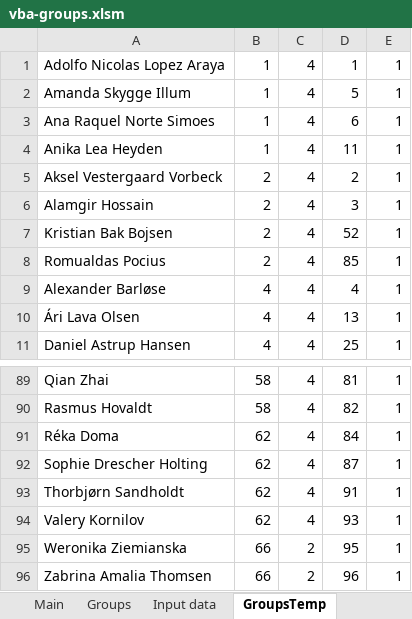
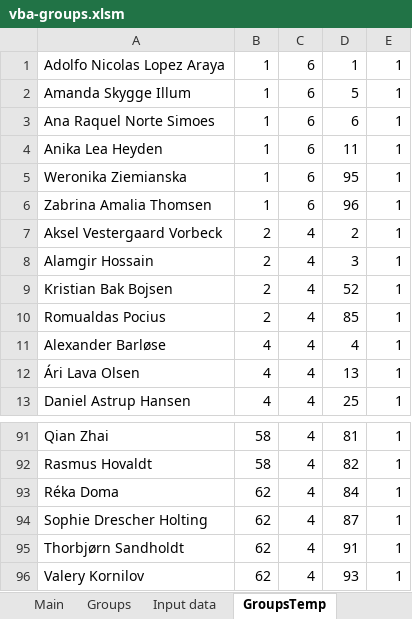
Before and after one commit to bss-osca/tfa, an Excel workbook: admin/groups/vba-groups.xlsm, sheet GroupsTemp, drawn as a sheet; only a part is shown, gaps mark what is left out; values as stored, in another font and other column widths than the file's, no borders; removed rows and columns are numbered as before the commit, all else as after; the diff names each change by its address in the sheet, - before the commit and + after, or states it on an @@ line.

```diff
--- a/admin/groups/vba-groups.xlsm (sheet GroupsTemp)
+++ b/admin/groups/vba-groups.xlsm (sheet GroupsTemp)
-C1:C4: 4
+C1:C4: 6
+row 5: Weronika Ziemianska | 1 | 6 | 95 | 1
+row 6: Zabrina Amalia Thomsen | 1 | 6 | 96 | 1
-row 95: Weronika Ziemianska | 66 | 2 | 95 | 1
-row 96: Zabrina Amalia Thomsen | 66 | 2 | 96 | 1
```
Also changed, not shown: sheet Groups, vba/vba-groups.xlsm.
